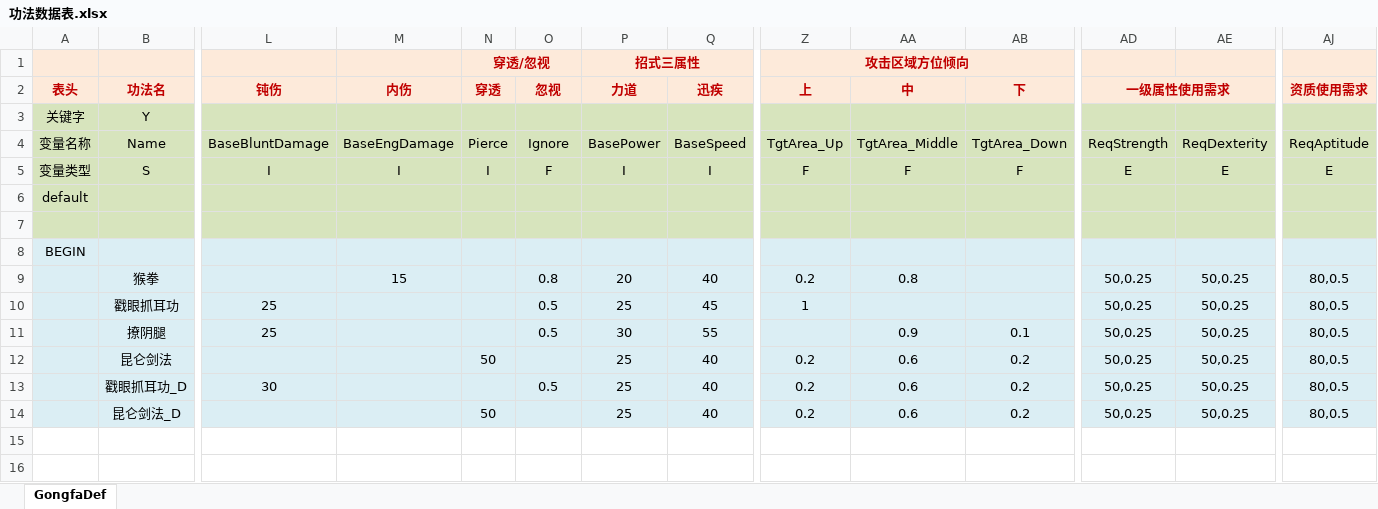
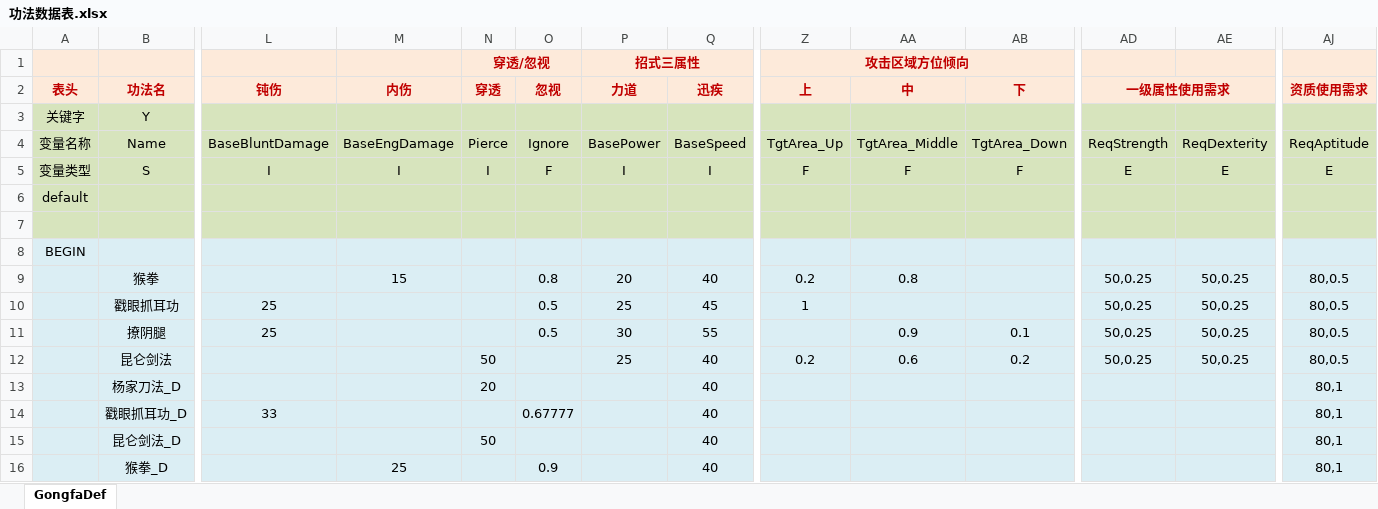
Before and after one commit to potsh/Gongfu-World, an Excel workbook: Assets/Data/excel/功法数据表.xlsx, sheet GongfaDef, drawn as a sheet; only a part is shown, gaps mark what is left out; values as stored, in another font and other column widths than the file's, no borders; conditional formats not drawn; addresses are those after the commit; rows hold the shown columns only; the diff names each change by its address in the sheet, - before the commit and + after, or states it on an @@ line.

```diff
--- a/Assets/Data/excel/功法数据表.xlsx (sheet GongfaDef)
+++ b/Assets/Data/excel/功法数据表.xlsx (sheet GongfaDef)
+row 13:  | 杨家刀法_D |  |  | 20 |  |  | 40 |  |  |  |  |  | 80,1
-L14 (钝伤): 30
+L14 (钝伤): 33
-O14 (忽视): 0.5
+O14 (忽视): 0.67777
-P14:P15 (力道): 25
+P14:P15 (力道): (empty)
-Z14:Z15 (上): 0.2
+Z14:Z15 (上): (empty)
-AA14:AA15 (中): 0.6
+AA14:AA15 (中): (empty)
-AB14:AB15 (下): 0.2
+AB14:AB15 (下): (empty)
-AD14:AD15 (一级属性使用需求): 50,0.25
+AD14:AD15 (一级属性使用需求): (empty)
-AE14:AE15: 50,0.25
+AE14:AE15: (empty)
-AJ14:AJ15 (资质使用需求): 80,0.5
+AJ14:AJ15 (资质使用需求): 80,1
+row 16:  | 猴拳_D |  | 25 |  | 0.9 |  | 40 |  |  |  |  |  | 80,1
```
Also changed, not shown: Assets/Data/excel/角色数据表.xlsx, Assets/Data/excel/身体部位数据表.xlsx, 20 other files.
